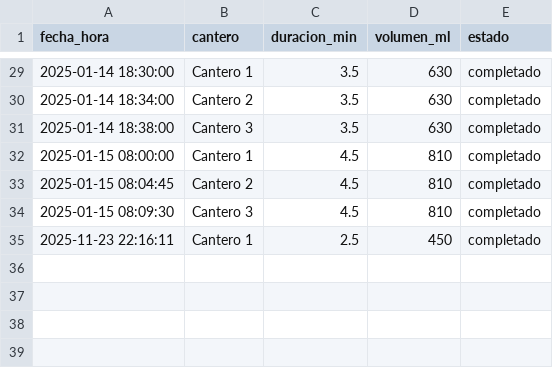
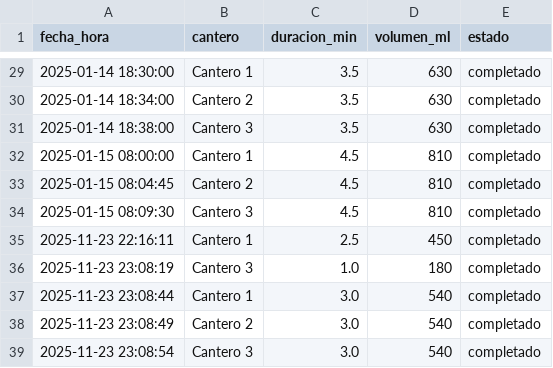
Before and after one commit to Reveliak/AutoriegoPY, a CSV file: riego_log.csv, drawn as a sheet; only a part is shown, gaps mark what is left out; the diff names each change by its address in the sheet, - before the commit and + after, or states it on an @@ line.

```diff
--- a/riego_log.csv
+++ b/riego_log.csv
+row 36: 2025-11-23 23:08:19 | Cantero 3 | 1.0 | 180 | completado
+row 37: 2025-11-23 23:08:44 | Cantero 1 | 3.0 | 540 | completado
+row 38: 2025-11-23 23:08:49 | Cantero 2 | 3.0 | 540 | completado
+row 39: 2025-11-23 23:08:54 | Cantero 3 | 3.0 | 540 | completado
```
Also changed, not shown: 1 other file.
